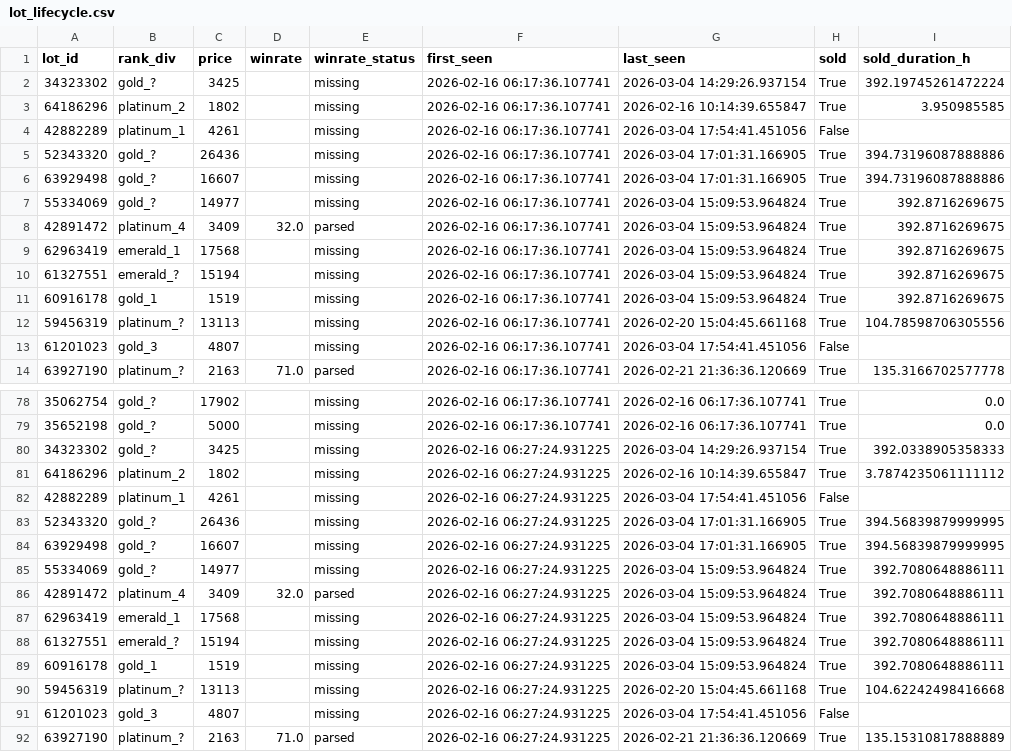
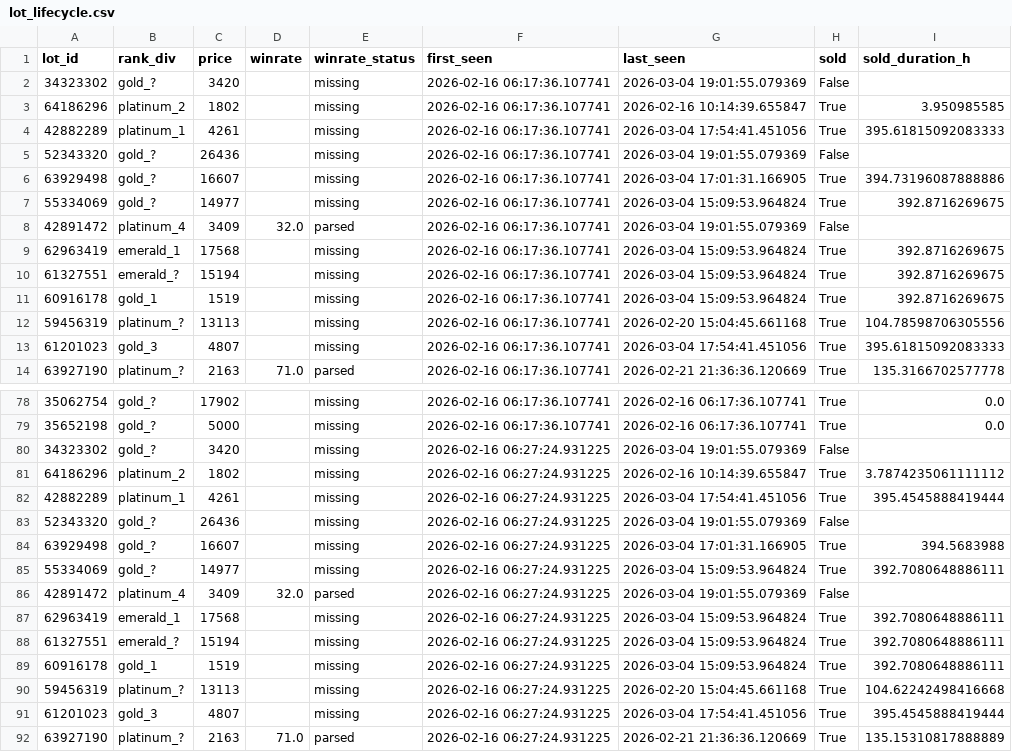
Before and after one commit to bel1k66/funpay-tracker, a CSV file: lot_lifecycle.csv, drawn as a sheet; only a part is shown, gaps mark what is left out; the diff covers the shown part only.

```diff
--- a/lot_lifecycle.csv
+++ b/lot_lifecycle.csv
@@ -1,9 +1,9 @@
 lot_id,rank_div,price,winrate,winrate_status,first_seen,last_seen,sold,sold_duration_h
-34323302,gold_?,3425,,missing,2026-02-16 06:17:36.107741,2026-03-04 14:29:26.937154,True,392.19745261472224
+34323302,gold_?,3420,,missing,2026-02-16 06:17:36.107741,2026-03-04 19:01:55.079369,False,
 64186296,platinum_2,1802,,missing,2026-02-16 06:17:36.107741,2026-02-16 10:14:39.655847,True,3.950985585
-42882289,platinum_1,4261,,missing,2026-02-16 06:17:36.107741,2026-03-04 17:54:41.451056,False,
-52343320,gold_?,26436,,missing,2026-02-16 06:17:36.107741,2026-03-04 17:01:31.166905,True,394.73196087888886
+42882289,platinum_1,4261,,missing,2026-02-16 06:17:36.107741,2026-03-04 17:54:41.451056,True,395.61815092083333
+52343320,gold_?,26436,,missing,2026-02-16 06:17:36.107741,2026-03-04 19:01:55.079369,False,
 63929498,gold_?,16607,,missing,2026-02-16 06:17:36.107741,2026-03-04 17:01:31.166905,True,394.73196087888886
 55334069,gold_?,14977,,missing,2026-02-16 06:17:36.107741,2026-03-04 15:09:53.964824,True,392.8716269675
-42891472,platinum_4,3409,32.0,parsed,2026-02-16 06:17:36.107741,2026-03-04 15:09:53.964824,True,392.8716269675
+42891472,platinum_4,3409,32.0,parsed,2026-02-16 06:17:36.107741,2026-03-04 19:01:55.079369,False,
 62963419,emerald_1,17568,,missing,2026-02-16 06:17:36.107741,2026-03-04 15:09:53.964824,True,392.8716269675
@@ -12,3 +12,3 @@ lot_id,rank_div,price,winrate,winrate_status,first_seen,last_seen,sold,sold_dura
 59456319,platinum_?,13113,,missing,2026-02-16 06:17:36.107741,2026-02-20 15:04:45.661168,True,104.78598706305556
-61201023,gold_3,4807,,missing,2026-02-16 06:17:36.107741,2026-03-04 17:54:41.451056,False,
+61201023,gold_3,4807,,missing,2026-02-16 06:17:36.107741,2026-03-04 17:54:41.451056,True,395.61815092083333
 63927190,platinum_?,2163,71.0,parsed,2026-02-16 06:17:36.107741,2026-02-21 21:36:36.120669,True,135.3166702577778
@@ -79,9 +79,9 @@ lot_id,rank_div,price,winrate,winrate_status,first_seen,last_seen,sold,sold_dura
 35652198,gold_?,5000,,missing,2026-02-16 06:17:36.107741,2026-02-16 06:17:36.107741,True,0.0
-34323302,gold_?,3425,,missing,2026-02-16 06:27:24.931225,2026-03-04 14:29:26.937154,True,392.0338905358333
+34323302,gold_?,3420,,missing,2026-02-16 06:27:24.931225,2026-03-04 19:01:55.079369,False,
 64186296,platinum_2,1802,,missing,2026-02-16 06:27:24.931225,2026-02-16 10:14:39.655847,True,3.7874235061111112
-42882289,platinum_1,4261,,missing,2026-02-16 06:27:24.931225,2026-03-04 17:54:41.451056,False,
-52343320,gold_?,26436,,missing,2026-02-16 06:27:24.931225,2026-03-04 17:01:31.166905,True,394.56839879999995
-63929498,gold_?,16607,,missing,2026-02-16 06:27:24.931225,2026-03-04 17:01:31.166905,True,394.56839879999995
+42882289,platinum_1,4261,,missing,2026-02-16 06:27:24.931225,2026-03-04 17:54:41.451056,True,395.4545888419444
+52343320,gold_?,26436,,missing,2026-02-16 06:27:24.931225,2026-03-04 19:01:55.079369,False,
+63929498,gold_?,16607,,missing,2026-02-16 06:27:24.931225,2026-03-04 17:01:31.166905,True,394.5683988
 55334069,gold_?,14977,,missing,2026-02-16 06:27:24.931225,2026-03-04 15:09:53.964824,True,392.7080648886111
-42891472,platinum_4,3409,32.0,parsed,2026-02-16 06:27:24.931225,2026-03-04 15:09:53.964824,True,392.7080648886111
+42891472,platinum_4,3409,32.0,parsed,2026-02-16 06:27:24.931225,2026-03-04 19:01:55.079369,False,
 62963419,emerald_1,17568,,missing,2026-02-16 06:27:24.931225,2026-03-04 15:09:53.964824,True,392.7080648886111
@@ -90,3 +90,3 @@ lot_id,rank_div,price,winrate,winrate_status,first_seen,last_seen,sold,sold_dura
 59456319,platinum_?,13113,,missing,2026-02-16 06:27:24.931225,2026-02-20 15:04:45.661168,True,104.62242498416668
-61201023,gold_3,4807,,missing,2026-02-16 06:27:24.931225,2026-03-04 17:54:41.451056,False,
+61201023,gold_3,4807,,missing,2026-02-16 06:27:24.931225,2026-03-04 17:54:41.451056,True,395.4545888419444
 63927190,platinum_?,2163,71.0,parsed,2026-02-16 06:27:24.931225,2026-02-21 21:36:36.120669,True,135.15310817888889
```
Also changed, not shown: 1 added row and 13 edited cells elsewhere in this file.
